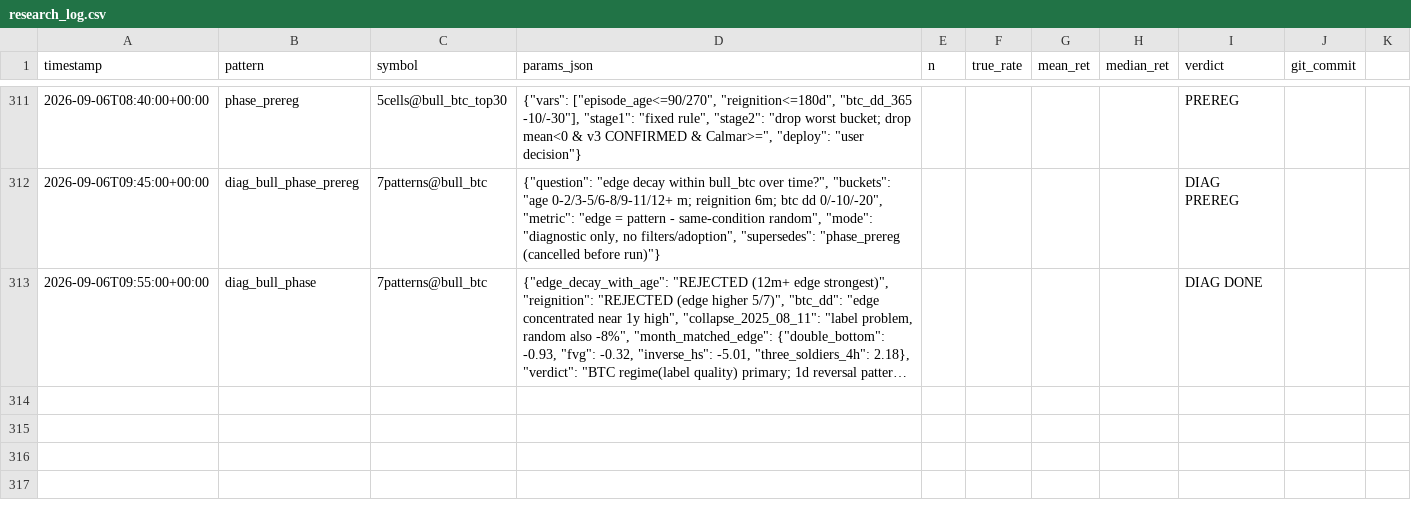
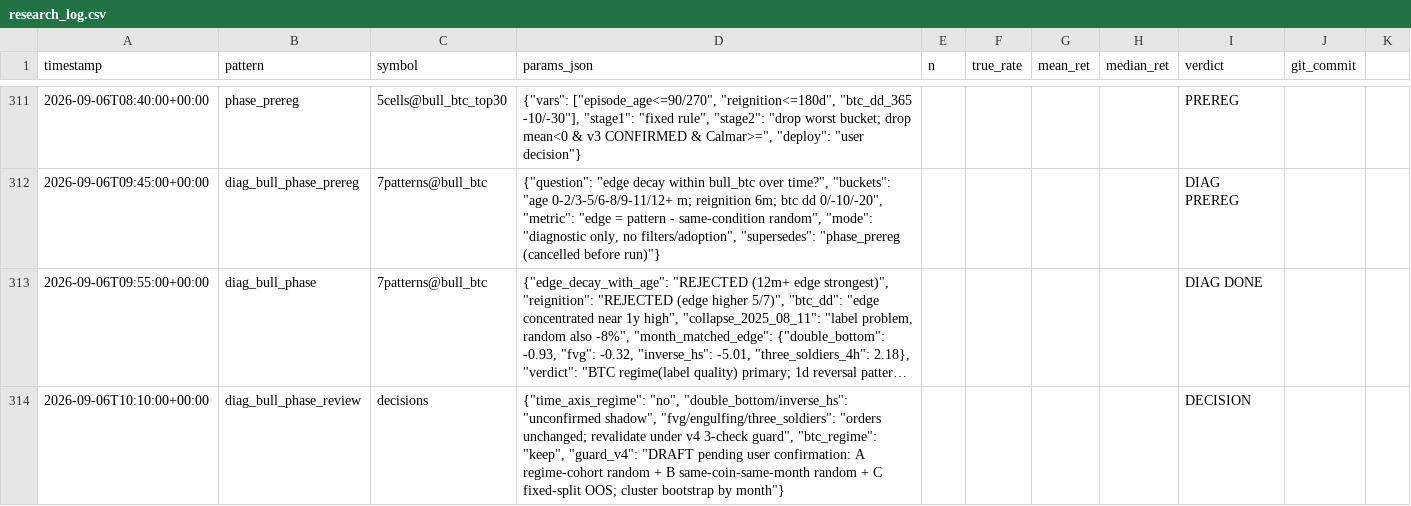
Before and after one commit to bbabaq1-rgb/crypto-pattern-backtest, a CSV file: research_log.csv, drawn as a sheet; only a part is shown, gaps mark what is left out; long unchanged cells end in …; the diff names each change by its address in the sheet, - before the commit and + after, or states it on an @@ line.

```diff
--- a/research_log.csv
+++ b/research_log.csv
+row 314: 2026-09-06T10:10:00+00:00 | diag_bull_phase_review | decisions | {"time_axis_regime": "no", "double_bottom/inverse_hs": "unconfirmed shadow", "fvg/engulfing/three_soldiers": "orders unchanged; revalidate under v4 3-check guard", "btc_regime": "keep", "guard_v4": "DRAFT pending user confirmation: A regime-cohort random + B same-coin-same-month random + C fixed-split OOS; cluster bootstrap by month"} |  |  |  |  | DECISION
```
Also changed, not shown: 2 other files.
